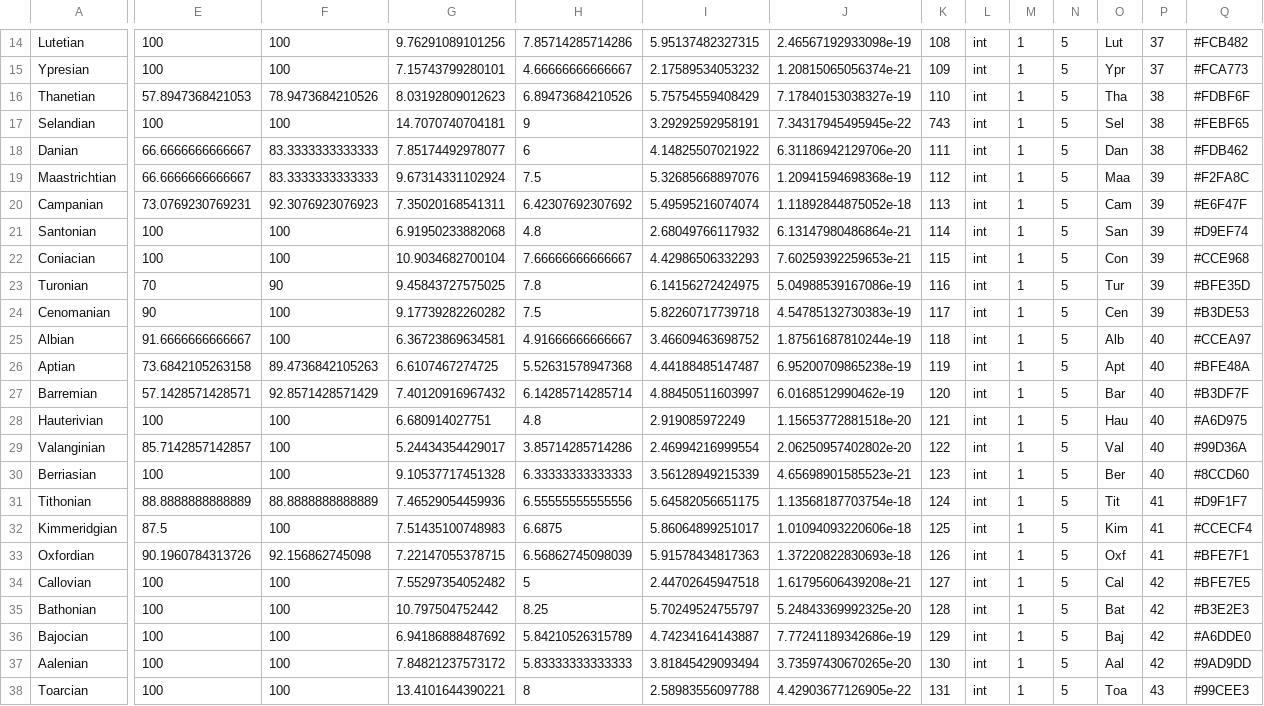
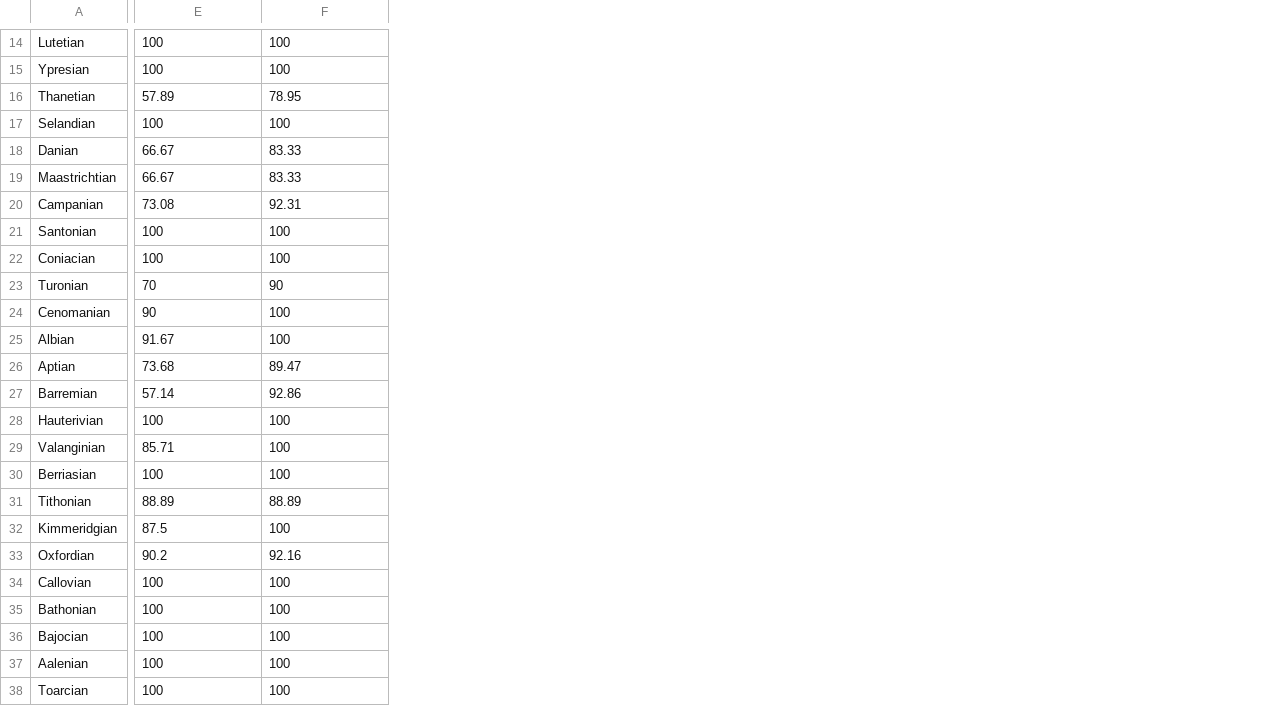
Before and after one commit to LewisAJones/Coral_Reef_Distribution, a CSV file: results/Performance/LPT_results.csv, drawn as a sheet; only a part is shown, gaps mark what is left out; removed rows and columns are numbered as before the commit, all else as after; the diff covers the shown part only; the diff names each change by its address in the sheet, - before the commit and + after, or states it on an @@ line.

```diff
--- a/results/Performance/LPT_results.csv
+++ b/results/Performance/LPT_results.csv
-column G, rows 14-38: 9.76291089101256 | 7.15743799280101 | 8.03192809012623 | 14.7070740704181 | 7.85174492978077 | 9.67314331102924 | 7.35020168541311 | 6.91950233882068 | 10.9034682700104 | 9.45843727575025 | 9.17739282260282 | 6.36723869634581 | 6.6107467274725 | 7.40120916967432 | 6.680914027751 | 5.24434354429017 | 9.10537717451328 | 7.46529054459936 | 7.51435100748983 | 7.22147055378715 | 7.55297354052482 | 10.797504752442 | 6.94186888487692 | 7.84821237573172 | 13.4101644390221
-column H, rows 14-38: 7.85714285714286 | 4.66666666666667 | 6.89473684210526 | 9 | 6 | 7.5 | 6.42307692307692 | 4.8 | 7.66666666666667 | 7.8 | 7.5 | 4.91666666666667 | 5.52631578947368 | 6.14285714285714 | 4.8 | 3.85714285714286 | 6.33333333333333 | 6.55555555555556 | 6.6875 | 6.56862745098039 | 5 | 8.25 | 5.84210526315789 | 5.83333333333333 | 8
-column I, rows 14-38: 5.95137482327315 | 2.17589534053232 | 5.75754559408429 | 3.29292592958191 | 4.14825507021922 | 5.32685668897076 | 5.49595216074074 | 2.68049766117932 | 4.42986506332293 | 6.14156272424975 | 5.82260717739718 | 3.46609463698752 | 4.44188485147487 | 4.88450511603997 | 2.919085972249 | 2.46994216999554 | 3.56128949215339 | 5.64582056651175 | 5.86064899251017 | 5.91578434817363 | 2.44702645947518 | 5.70249524755797 | 4.74234164143887 | 3.81845429093494 | 2.58983556097788
-column J, rows 14-38: 2.46567192933098e-19 | 1.20815065056374e-21 | 7.17840153038327e-19 | 7.34317945495945e-22 | 6.31186942129706e-20 | 1.20941594698368e-19 | 1.11892844875052e-18 | 6.13147980486864e-21 | 7.60259392259653e-21 | 5.04988539167086e-19 | 4.54785132730383e-19 | 1.87561687810244e-19 | 6.95200709865238e-19 | 6.0168512990462e-19 | 1.15653772881518e-20 | 2.06250957402802e-20 | 4.65698901585523e-21 | 1.13568187703754e-18 | 1.01094093220606e-18 | 1.37220822830693e-18 | 1.61795606439208e-21 | 5.24843369992325e-20 | 7.77241189342686e-19 | 3.73597430670265e-20 | 4.42903677126905e-22
-column K, rows 14-38: 108 | 109 | 110 | 743 | 111 | 112 | 113 | 114 | 115 | 116 | 117 | 118 | 119 | 120 | 121 | 122 | 123 | 124 | 125 | 126 | 127 | 128 | 129 | 130 | 131
-column L, rows 14-38: all int
-column M, rows 14-38: all 1
-column N, rows 14-38: all 5
-column O, rows 14-38: Lut | Ypr | Tha | Sel | Dan | Maa | Cam | San | Con | Tur | Cen | Alb | Apt | Bar | Hau | Val | Ber | Tit | Kim | Oxf | Cal | Bat | Baj | Aal | Toa
-column P, rows 14-38: 37 | 37 | 38 | 38 | 38 | 39 | 39 | 39 | 39 | 39 | 39 | 40 | 40 | 40 | 40 | 40 | 40 | 41 | 41 | 41 | 42 | 42 | 42 | 42 | 43
-column Q, rows 14-38: #FCB482 | #FCA773 | #FDBF6F | #FEBF65 | #FDB462 | #F2FA8C | #E6F47F | #D9EF74 | #CCE968 | #BFE35D | #B3DE53 | #CCEA97 | #BFE48A | #B3DF7F | #A6D975 | #99D36A | #8CCD60 | #D9F1F7 | #CCECF4 | #BFE7F1 | #BFE7E5 | #B3E2E3 | #A6DDE0 | #9AD9DD | #99CEE3
-E16: 57.8947368421053
+E16: 57.89
-F16: 78.9473684210526
+F16: 78.95
-E18:E19: 66.6666666666667
+E18:E19: 66.67
-F18:F19: 83.3333333333333
+F18:F19: 83.33
-E20: 73.0769230769231
+E20: 73.08
-F20: 92.3076923076923
+F20: 92.31
-E25: 91.6666666666667
+E25: 91.67
-E26: 73.6842105263158
+E26: 73.68
-F26: 89.4736842105263
+F26: 89.47
-E27: 57.1428571428571
+E27: 57.14
-F27: 92.8571428571429
+F27: 92.86
-E29: 85.7142857142857
+E29: 85.71
-E31: 88.8888888888889
+E31: 88.89
-F31: 88.8888888888889
+F31: 88.89
-E33: 90.1960784313726
+E33: 90.2
-F33: 92.156862745098
+F33: 92.16
```
Also changed, not shown: 1 added row, 1 removed row, 2 added columns, 4 removed columns and 17 edited cells elsewhere in this file, results/Performance/MaxSSS_results.csv, 6 other files.
